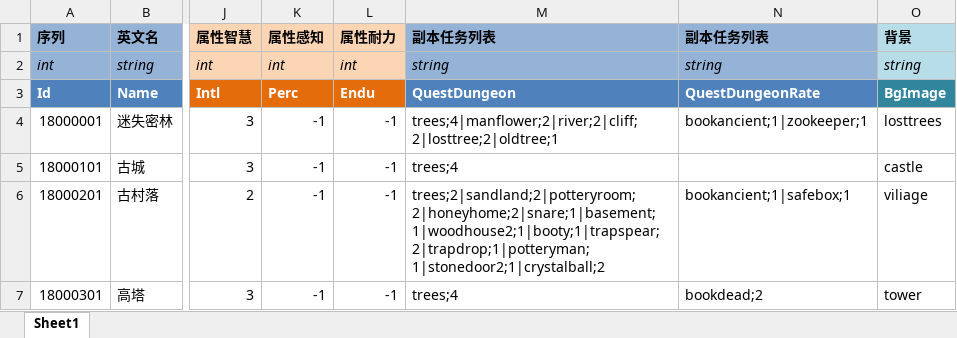
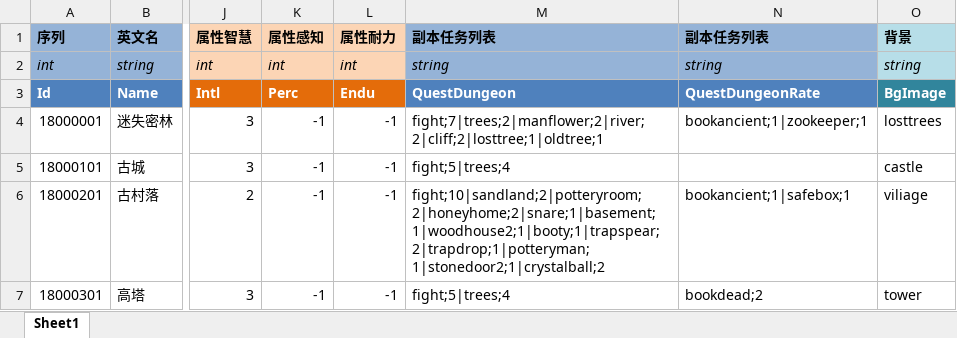
Before and after one commit to realeternia/TOMClassic, an Excel workbook: ConfigData/Xlsx/Dungeon.xlsx, sheet Sheet1, drawn as a sheet; only a part is shown, gaps mark what is left out; values as stored, in another font and other column widths than the file's, no borders; table styles not drawn; the diff names each change by its address in the sheet, - before the commit and + after, or states it on an @@ line.

Commit message:
add common fight event to dungeon

```diff
--- a/ConfigData/Xlsx/Dungeon.xlsx (sheet Sheet1)
+++ b/ConfigData/Xlsx/Dungeon.xlsx (sheet Sheet1)
-M4 (副本任务列表): trees;4|manflower;2|river;2|cliff;2|losttree;2|oldtree;1
+M4 (副本任务列表): fight;7|trees;2|manflower;2|river;2|cliff;2|losttree;1|oldtree;1
-M5 (副本任务列表): trees;4
+M5 (副本任务列表): fight;5|trees;4
-M6 (副本任务列表): trees;2|sandland;2|potteryroom;2|honeyhome;2|snare;1|basement;1|woodhouse2;1|booty;1|trapspear;2|trapdrop;1|potteryman;1|stonedoor2;1|crystalball;2
+M6 (副本任务列表): fight;10|sandland;2|potteryroom;2|honeyhome;2|snare;1|basement;1|woodhouse2;1|booty;1|trapspear;2|trapdrop;1|potteryman;1|stonedoor2;1|crystalball;2
-M7 (副本任务列表): trees;4
+M7 (副本任务列表): fight;5|trees;4
```
Also changed, not shown: ConfigData/Xlsx/Scene.xlsx, ConfigData/Xlsx/SceneQuest.xlsx, 6 other files.
